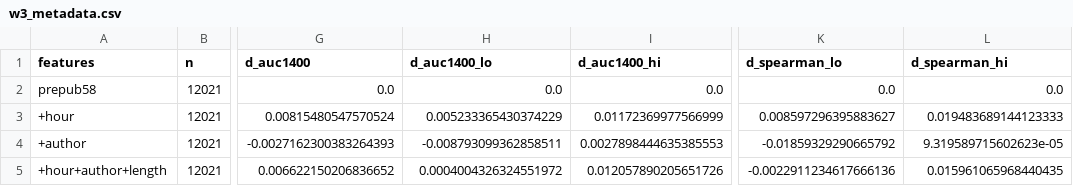
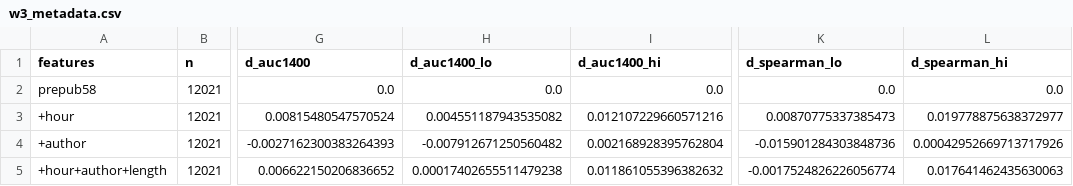
Before and after one commit to RoxyAsahi/ml-news-popularity, a CSV file: results/tables/w3_metadata.csv, drawn as a sheet; only a part is shown, gaps mark what is left out; the diff names each change by its address in the sheet, - before the commit and + after, or states it on an @@ line.

```diff
--- a/results/tables/w3_metadata.csv
+++ b/results/tables/w3_metadata.csv
-H3 (d_auc1400_lo): 0.005233365430374229
+H3 (d_auc1400_lo): 0.004551187943535082
-I3 (d_auc1400_hi): 0.01172369977566999
+I3 (d_auc1400_hi): 0.012107229660571216
-K3 (d_spearman_lo): 0.008597296395883627
+K3 (d_spearman_lo): 0.00870775337385473
-L3 (d_spearman_hi): 0.019483689144123333
+L3 (d_spearman_hi): 0.019778875638372977
-H4 (d_auc1400_lo): -0.008793099362858511
+H4 (d_auc1400_lo): -0.007912671250560482
-I4 (d_auc1400_hi): 0.0027898444635385553
+I4 (d_auc1400_hi): 0.002168928395762804
-K4 (d_spearman_lo): -0.01859329290665792
+K4 (d_spearman_lo): -0.015901284303848736
-L4 (d_spearman_hi): 9.319589715602623e-05
+L4 (d_spearman_hi): 0.00042952669713717926
-H5 (d_auc1400_lo): 0.0004004326324551972
+H5 (d_auc1400_lo): 0.00017402655511479238
-I5 (d_auc1400_hi): 0.012057890205651726
+I5 (d_auc1400_hi): 0.011861055396382632
-K5 (d_spearman_lo): -0.0022911234617666136
+K5 (d_spearman_lo): -0.0017524826226056774
-L5 (d_spearman_hi): 0.015961065968440435
+L5 (d_spearman_hi): 0.017641462435630063
```
Also changed, not shown: 6 other files.
